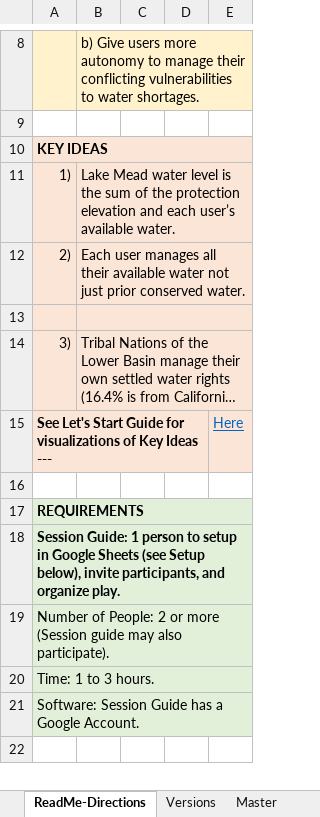
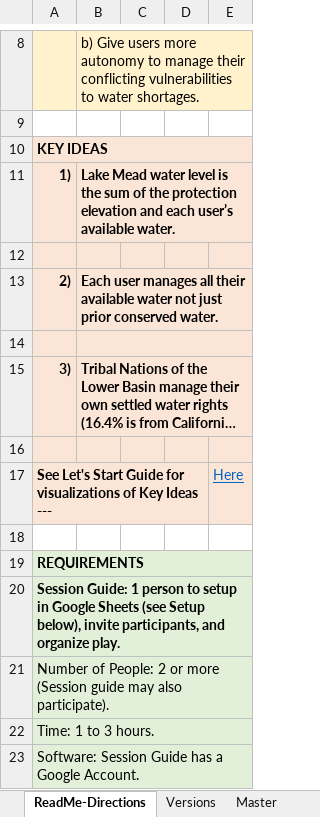
Before and after one commit to dzeke/ColoradoRiverCollaborate, an Excel workbook: LakeMeadWaterBankDivideInflow/LakeMeadWaterBankDivideInflow.xlsx, sheet ReadMe-Directions, drawn as a sheet; only a part is shown, gaps mark what is left out; the shorter side is filled out with more unchanged rows; long unchanged cells end in …; values as stored, in another font and other column widths than the file's, no borders; charts and pictures not drawn; addresses are those after the commit; the diff names each change by its address in the sheet, - before the commit and + after, or states it on an @@ line.

```diff
--- a/LakeMeadWaterBankDivideInflow/LakeMeadWaterBankDivideInflow.xlsx (sheet ReadMe-Directions)
+++ b/LakeMeadWaterBankDivideInflow/LakeMeadWaterBankDivideInflow.xlsx (sheet ReadMe-Directions)
-A11:B11 bold: off
+A11:B11 bold: on
+row 12: (empty)
-A13:B13 bold: off
+A13:B13 bold: on
-A15:B15 bold: off
+A15:B15 bold: on
+row 16: (empty)
```
Also changed, not shown: sheet Master, sheet Versions, sheet SplitInflowForPlot, hidden cells, charts or pictures, 2 other files.
